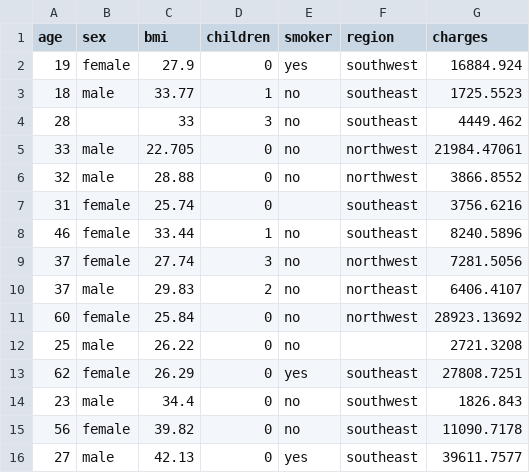
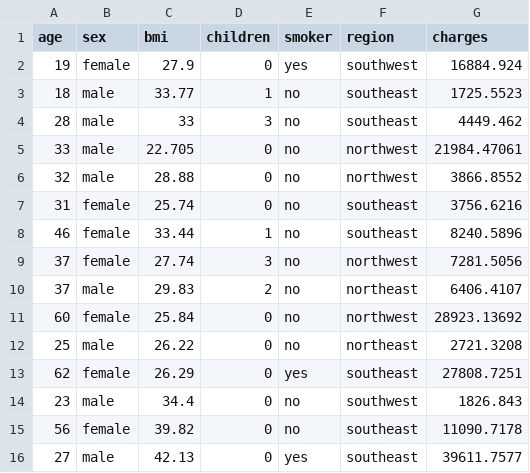
Before and after one commit to YassineSnaiki/medical-charges-predictor, a CSV file: data/raw/data.csv, drawn as a sheet; only a part is shown.

```diff
--- a/data/raw/data.csv
+++ b/data/raw/data.csv
@@ -3,6 +3,6 @@ age,sex,bmi,children,smoker,region,charges
 18,male,33.77,1,no,southeast,1725.5523
-28,,33,3,no,southeast,4449.462
+28,male,33,3,no,southeast,4449.462
 33,male,22.705,0,no,northwest,21984.47061
 32,male,28.88,0,no,northwest,3866.8552
-31,female,25.74,0,,southeast,3756.6216
+31,female,25.74,0,no,southeast,3756.6216
 46,female,33.44,1,no,southeast,8240.5896
@@ -11,3 +11,3 @@ age,sex,bmi,children,smoker,region,charges
 60,female,25.84,0,no,northwest,28923.13692
-25,male,26.22,0,no,,2721.3208
+25,male,26.22,0,no,northeast,2721.3208
 62,female,26.29,0,yes,southeast,27808.7251
```
Also changed, not shown: 2 other files.
